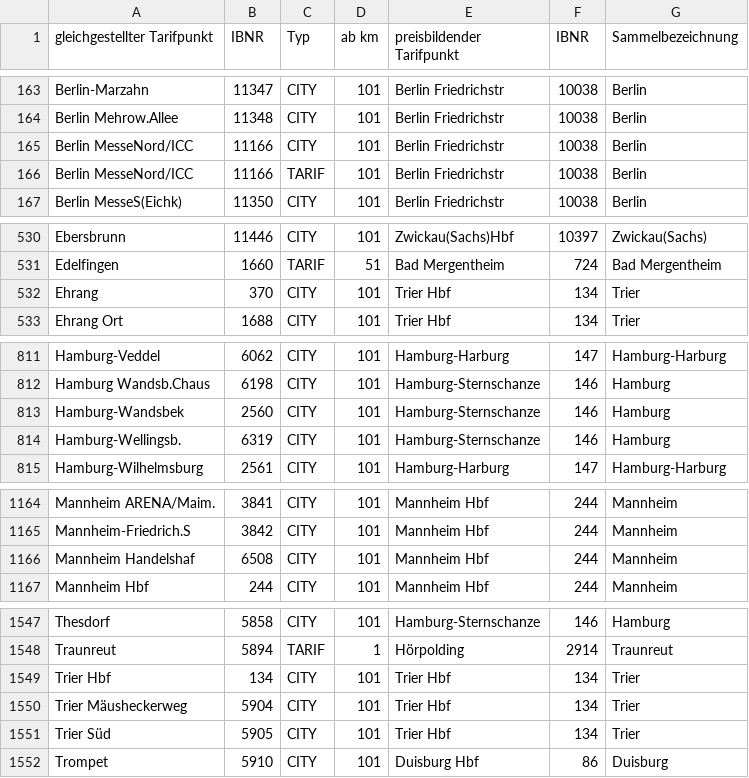
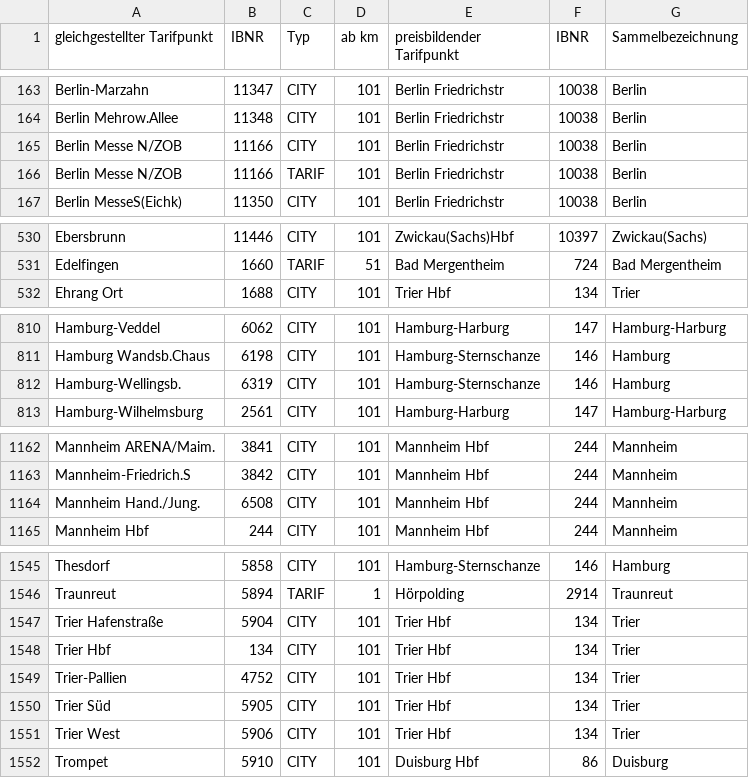
Before and after one commit to pajowu/deutschlandtarif-data, a CSV file: data/Gleichstellungen.csv, drawn as a sheet; only a part is shown, gaps mark what is left out.

```diff
--- a/data/Gleichstellungen.csv
+++ b/data/Gleichstellungen.csv
@@ -164,4 +164,4 @@ Berlin-Marzahn,11347,CITY,101,Berlin Friedrichstr,10038,Berlin
 Berlin Mehrow.Allee,11348,CITY,101,Berlin Friedrichstr,10038,Berlin
-Berlin MesseNord/ICC,11166,CITY,101,Berlin Friedrichstr,10038,Berlin
-Berlin MesseNord/ICC,11166,TARIF,101,Berlin Friedrichstr,10038,Berlin
+Berlin Messe N/ZOB,11166,CITY,101,Berlin Friedrichstr,10038,Berlin
+Berlin Messe N/ZOB,11166,TARIF,101,Berlin Friedrichstr,10038,Berlin
 Berlin MesseS(Eichk),11350,CITY,101,Berlin Friedrichstr,10038,Berlin
@@ -531,3 +531,2 @@ Ebersbrunn,11446,CITY,101,Zwickau(Sachs)Hbf,10397,Zwickau(Sachs)
 Edelfingen,1660,TARIF,51,Bad Mergentheim,724,Bad Mergentheim
-Ehrang,370,CITY,101,Trier Hbf,134,Trier
 Ehrang Ort,1688,CITY,101,Trier Hbf,134,Trier
@@ -812,3 +811,2 @@ Hamburg-Veddel,6062,CITY,101,Hamburg-Harburg,147,Hamburg-Harburg
 Hamburg Wandsb.Chaus,6198,CITY,101,Hamburg-Sternschanze,146,Hamburg
-Hamburg-Wandsbek,2560,CITY,101,Hamburg-Sternschanze,146,Hamburg
 Hamburg-Wellingsb.,6319,CITY,101,Hamburg-Sternschanze,146,Hamburg
@@ -1165,3 +1163,3 @@ Mannheim ARENA/Maim.,3841,CITY,101,Mannheim Hbf,244,Mannheim
 Mannheim-Friedrich.S,3842,CITY,101,Mannheim Hbf,244,Mannheim
-Mannheim Handelshaf,6508,CITY,101,Mannheim Hbf,244,Mannheim
+Mannheim Hand./Jung.,6508,CITY,101,Mannheim Hbf,244,Mannheim
 Mannheim Hbf,244,CITY,101,Mannheim Hbf,244,Mannheim
@@ -1548,5 +1546,7 @@ Thesdorf,5858,CITY,101,Hamburg-Sternschanze,146,Hamburg
 Traunreut,5894,TARIF,1,Hörpolding,2914,Traunreut
+Trier Hafenstraße,5904,CITY,101,Trier Hbf,134,Trier
 Trier Hbf,134,CITY,101,Trier Hbf,134,Trier
-Trier Mäusheckerweg,5904,CITY,101,Trier Hbf,134,Trier
+Trier-Pallien,4752,CITY,101,Trier Hbf,134,Trier
 Trier Süd,5905,CITY,101,Trier Hbf,134,Trier
+Trier West,5906,CITY,101,Trier Hbf,134,Trier
 Trompet,5910,CITY,101,Duisburg Hbf,86,Duisburg
```
Also changed, not shown: data/Leitpunktkürzel.csv, data/Regionen.csv, 11 other files.
